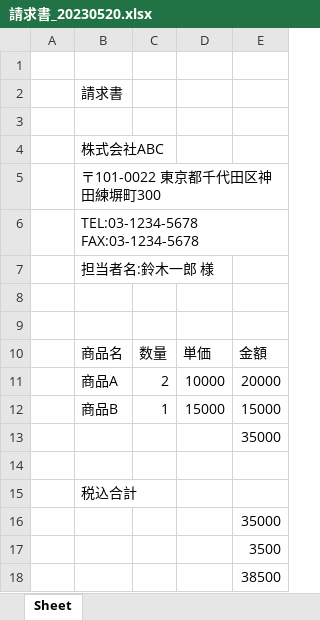
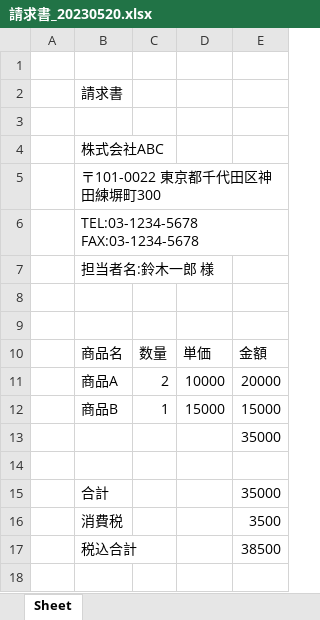
Before and after one commit to Lilia1205/python-excel-kadai, an Excel workbook: kadai_001/請求書_20230520.xlsx, sheet Sheet, drawn as a sheet; values as stored, in another font and other column widths than the file's, no borders; removed rows and columns are numbered as before the commit, all else as after; the diff names each change by its address in the sheet, - before the commit and + after, or states it on an @@ line.

```diff
--- a/kadai_001/請求書_20230520.xlsx (sheet Sheet)
+++ b/kadai_001/請求書_20230520.xlsx (sheet Sheet)
-row 15:  | 税込合計
-B15: (empty)
+B15: 合計
-B16: (empty)
+B16: 消費税
-B17: (empty)
+B17: 税込合計
```
Also changed, not shown: 1 other file.
